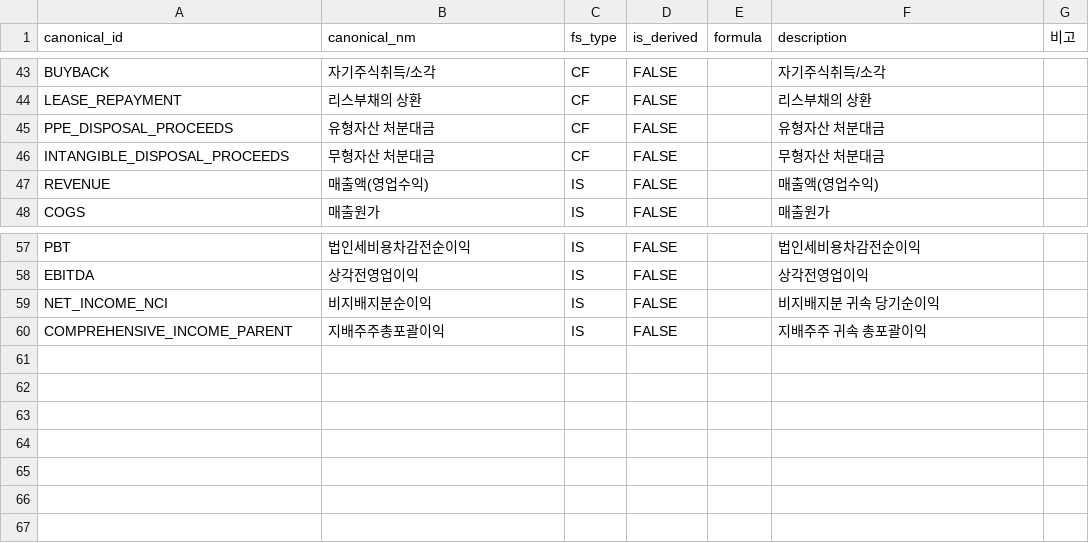
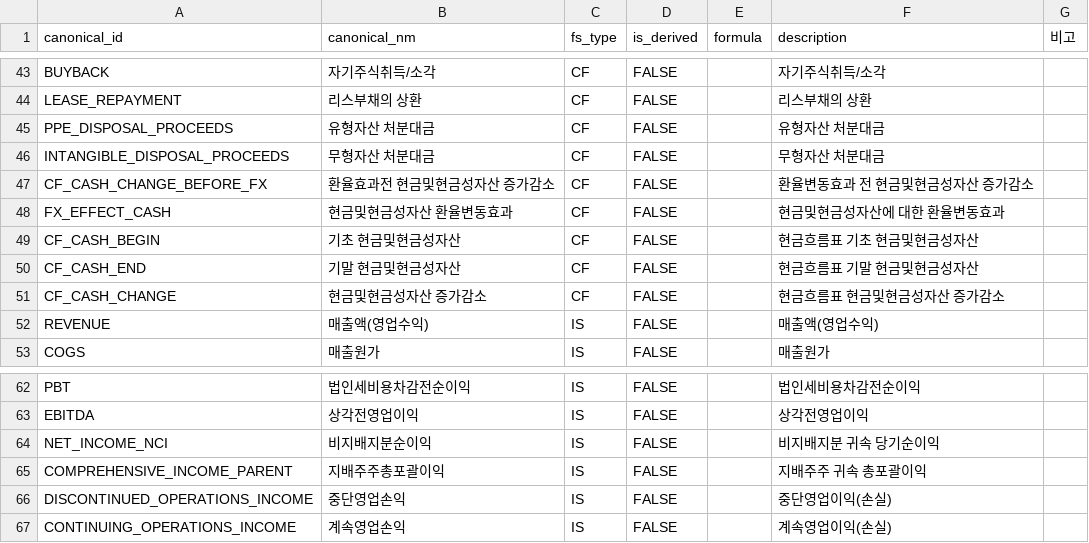
Before and after one commit to semtax33/arcana, a CSV file: data-lake/meta/CanonicalAccount.csv, drawn as a sheet; only a part is shown, gaps mark what is left out; the diff names each change by its address in the sheet, - before the commit and + after, or states it on an @@ line.

```diff
--- a/data-lake/meta/CanonicalAccount.csv
+++ b/data-lake/meta/CanonicalAccount.csv
+row 47: CF_CASH_CHANGE_BEFORE_FX | 환율효과전 현금및현금성자산 증가감소 | CF | FALSE |  | 환율변동효과 전 현금및현금성자산 증가감소
+row 48: FX_EFFECT_CASH | 현금및현금성자산 환율변동효과 | CF | FALSE |  | 현금및현금성자산에 대한 환율변동효과
+row 49: CF_CASH_BEGIN | 기초 현금및현금성자산 | CF | FALSE |  | 현금흐름표 기초 현금및현금성자산
+row 50: CF_CASH_END | 기말 현금및현금성자산 | CF | FALSE |  | 현금흐름표 기말 현금및현금성자산
+row 51: CF_CASH_CHANGE | 현금및현금성자산 증가감소 | CF | FALSE |  | 현금흐름표 현금및현금성자산 증가감소
+row 66: DISCONTINUED_OPERATIONS_INCOME | 중단영업손익 | IS | FALSE |  | 중단영업이익(손실)
+row 67: CONTINUING_OPERATIONS_INCOME | 계속영업손익 | IS | FALSE |  | 계속영업이익(손실)
```
Also changed, not shown: 7 other files.
